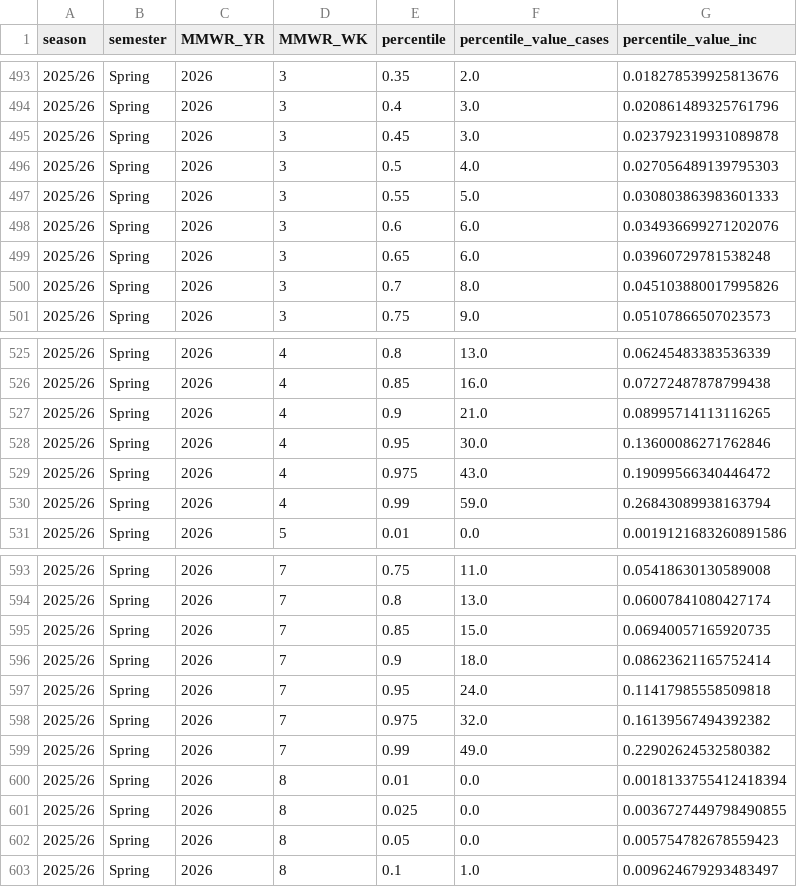
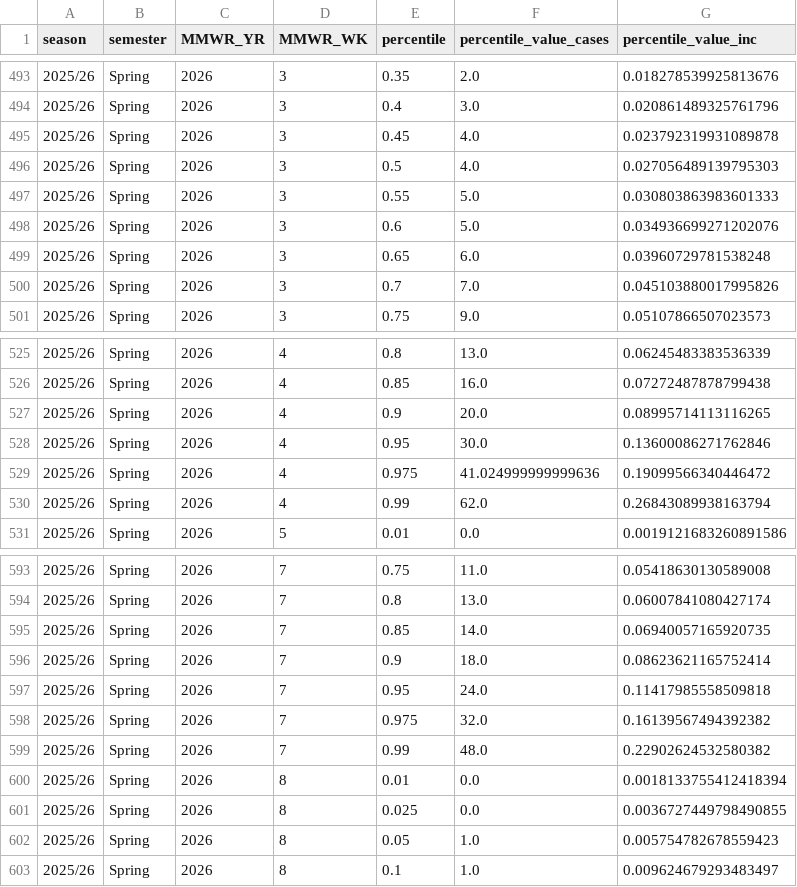
Before and after one commit to computationalUncertaintyLab/lehigh_flu_public, a CSV file: webapp/forecasts/2025_26/tempo/flu/2025-11-15_tempo_forecast_flu.csv, drawn as a sheet; only a part is shown, gaps mark what is left out; the diff covers the shown part only.

```diff
--- a/webapp/forecasts/2025_26/tempo/flu/2025-11-15_tempo_forecast_flu.csv
+++ b/webapp/forecasts/2025_26/tempo/flu/2025-11-15_tempo_forecast_flu.csv
@@ -494,8 +494,8 @@ season,semester,MMWR_YR,MMWR_WK,percentile,percentile_value_cases,percentile_val
 2025/26,Spring,2026,3,0.4,3.0,0.020861489325761796
-2025/26,Spring,2026,3,0.45,3.0,0.023792319931089878
+2025/26,Spring,2026,3,0.45,4.0,0.023792319931089878
 2025/26,Spring,2026,3,0.5,4.0,0.027056489139795303
 2025/26,Spring,2026,3,0.55,5.0,0.030803863983601333
-2025/26,Spring,2026,3,0.6,6.0,0.034936699271202076
+2025/26,Spring,2026,3,0.6,5.0,0.034936699271202076
 2025/26,Spring,2026,3,0.65,6.0,0.03960729781538248
-2025/26,Spring,2026,3,0.7,8.0,0.045103880017995826
+2025/26,Spring,2026,3,0.7,7.0,0.045103880017995826
 2025/26,Spring,2026,3,0.75,9.0,0.05107866507023573
@@ -526,6 +526,6 @@ season,semester,MMWR_YR,MMWR_WK,percentile,percentile_value_cases,percentile_val
 2025/26,Spring,2026,4,0.85,16.0,0.07272487878799438
-2025/26,Spring,2026,4,0.9,21.0,0.08995714113116265
+2025/26,Spring,2026,4,0.9,20.0,0.08995714113116265
 2025/26,Spring,2026,4,0.95,30.0,0.13600086271762846
-2025/26,Spring,2026,4,0.975,43.0,0.19099566340446472
-2025/26,Spring,2026,4,0.99,59.0,0.26843089938163794
+2025/26,Spring,2026,4,0.975,41.024999999999636,0.19099566340446472
+2025/26,Spring,2026,4,0.99,62.0,0.26843089938163794
 2025/26,Spring,2026,5,0.01,0.0,0.0019121683260891586
@@ -594,3 +594,3 @@ season,semester,MMWR_YR,MMWR_WK,percentile,percentile_value_cases,percentile_val
 2025/26,Spring,2026,7,0.8,13.0,0.06007841080427174
-2025/26,Spring,2026,7,0.85,15.0,0.06940057165920735
+2025/26,Spring,2026,7,0.85,14.0,0.06940057165920735
 2025/26,Spring,2026,7,0.9,18.0,0.08623621165752414
@@ -598,6 +598,6 @@ season,semester,MMWR_YR,MMWR_WK,percentile,percentile_value_cases,percentile_val
 2025/26,Spring,2026,7,0.975,32.0,0.16139567494392382
-2025/26,Spring,2026,7,0.99,49.0,0.22902624532580382
+2025/26,Spring,2026,7,0.99,48.0,0.22902624532580382
 2025/26,Spring,2026,8,0.01,0.0,0.0018133755412418394
 2025/26,Spring,2026,8,0.025,0.0,0.0036727449798490855
-2025/26,Spring,2026,8,0.05,0.0,0.005754782678559423
+2025/26,Spring,2026,8,0.05,1.0,0.005754782678559423
 2025/26,Spring,2026,8,0.1,1.0,0.009624679293483497
```
Also changed, not shown: 41 edited cells elsewhere in this file, webapp/analysis_data/influenza_like_illness.csv, webapp/analysis_data/weekly_data.csv, 2 other files.
